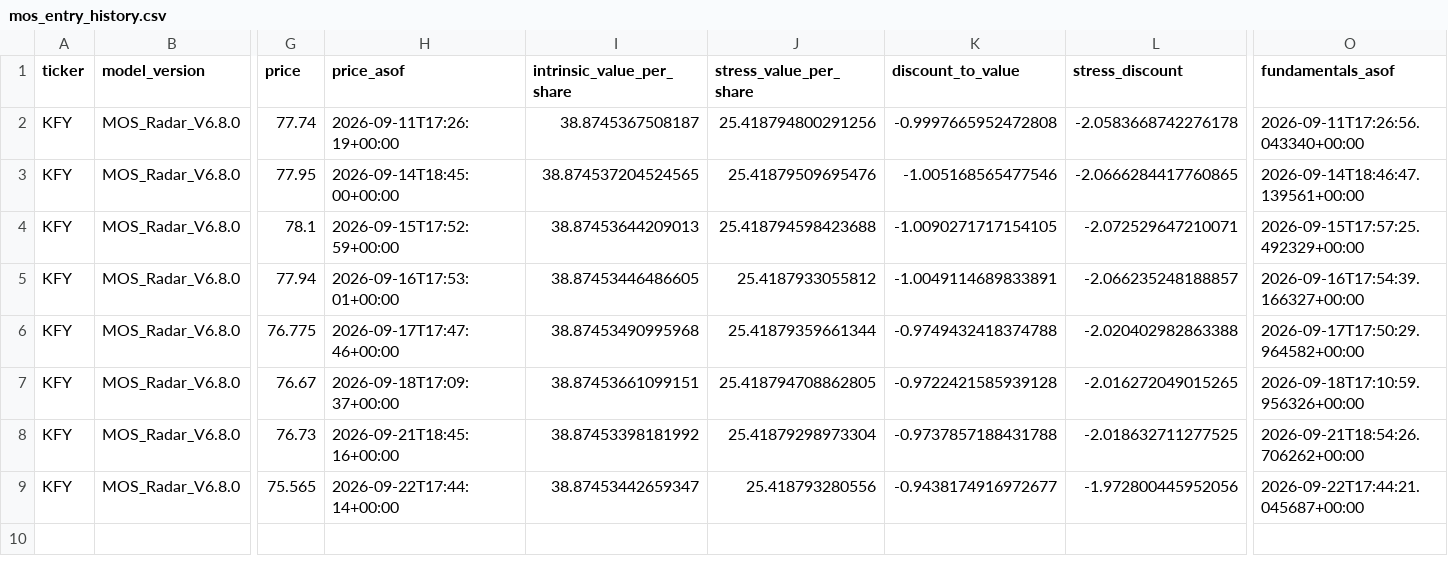
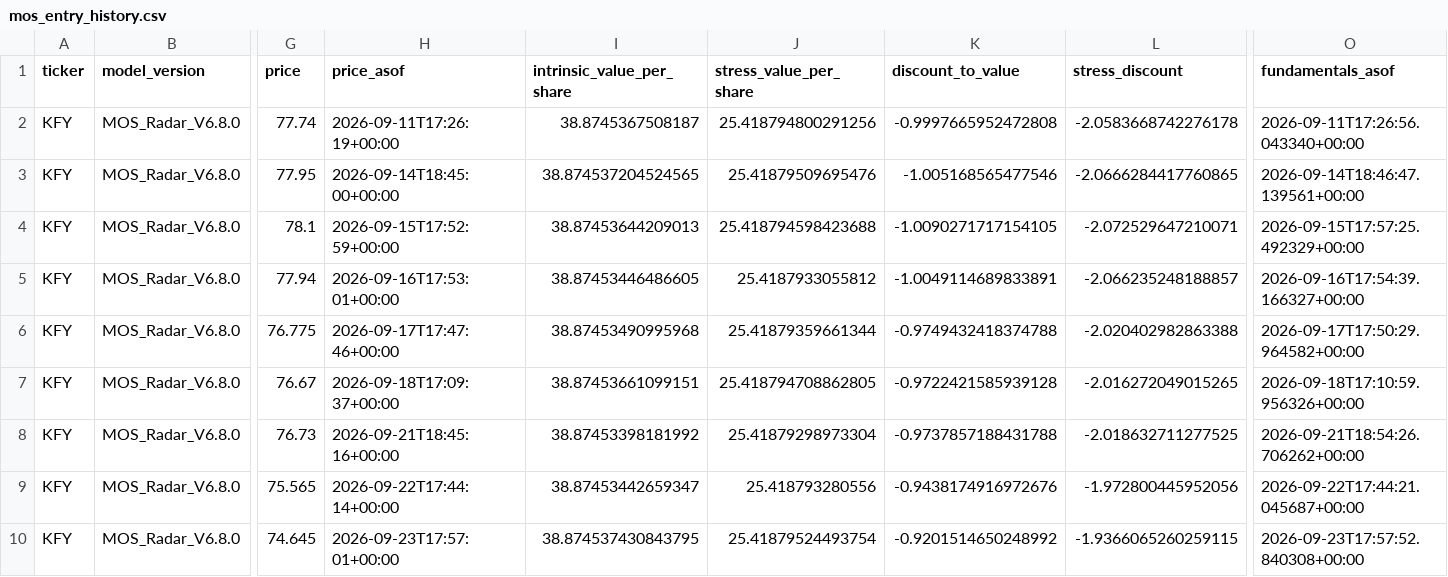
Before and after one commit to liming-chuan/mos-radar, a CSV file: state/mos_entry_history.csv, drawn as a sheet; only a part is shown, gaps mark what is left out; rows hold the shown columns only; the diff names each change by its address in the sheet, - before the commit and + after, or states it on an @@ line.

Commit message:
update mos radar public state

```diff
--- a/state/mos_entry_history.csv
+++ b/state/mos_entry_history.csv
-K9 (discount_to_value): -0.9438174916972677
+K9 (discount_to_value): -0.9438174916972676
+row 10: KFY | MOS_Radar_V6.8.0 | 74.645 | 2026-09-23T17:57:01+00:00 | 38.874537430843795 | 25.41879524493754 | -0.9201514650248992 | -1.9366065260259115 | 2026-09-23T17:57:52.840308+00:00
```
Also changed, not shown: 2 other files.
